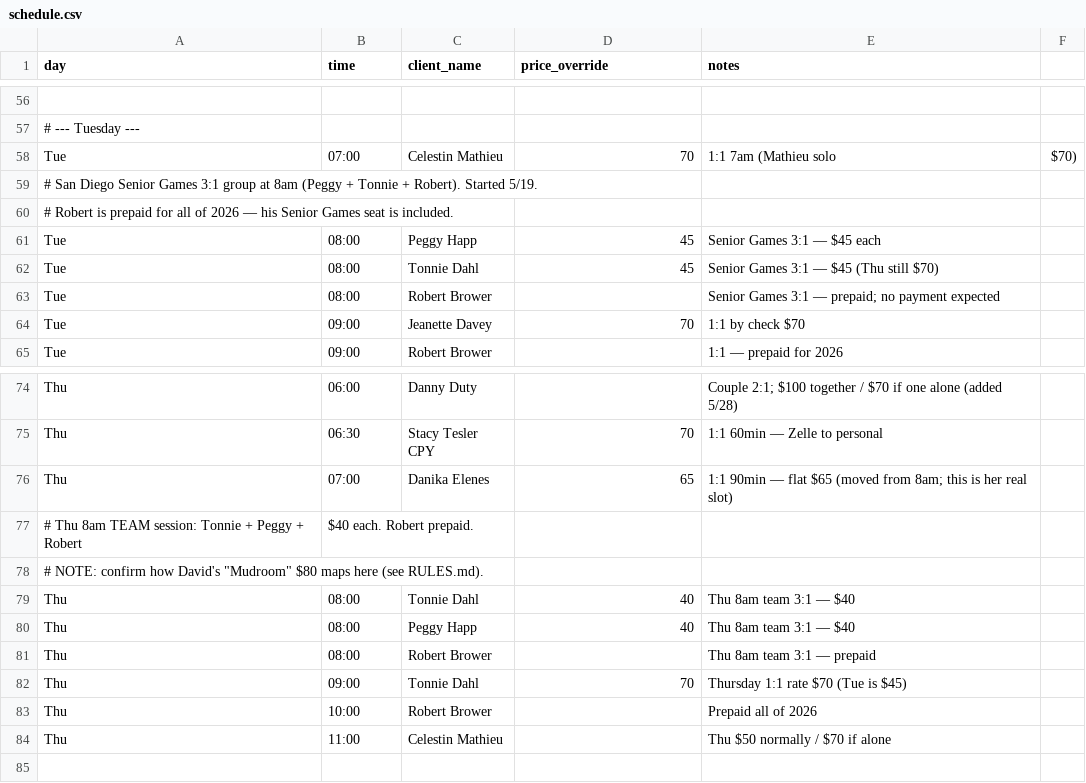
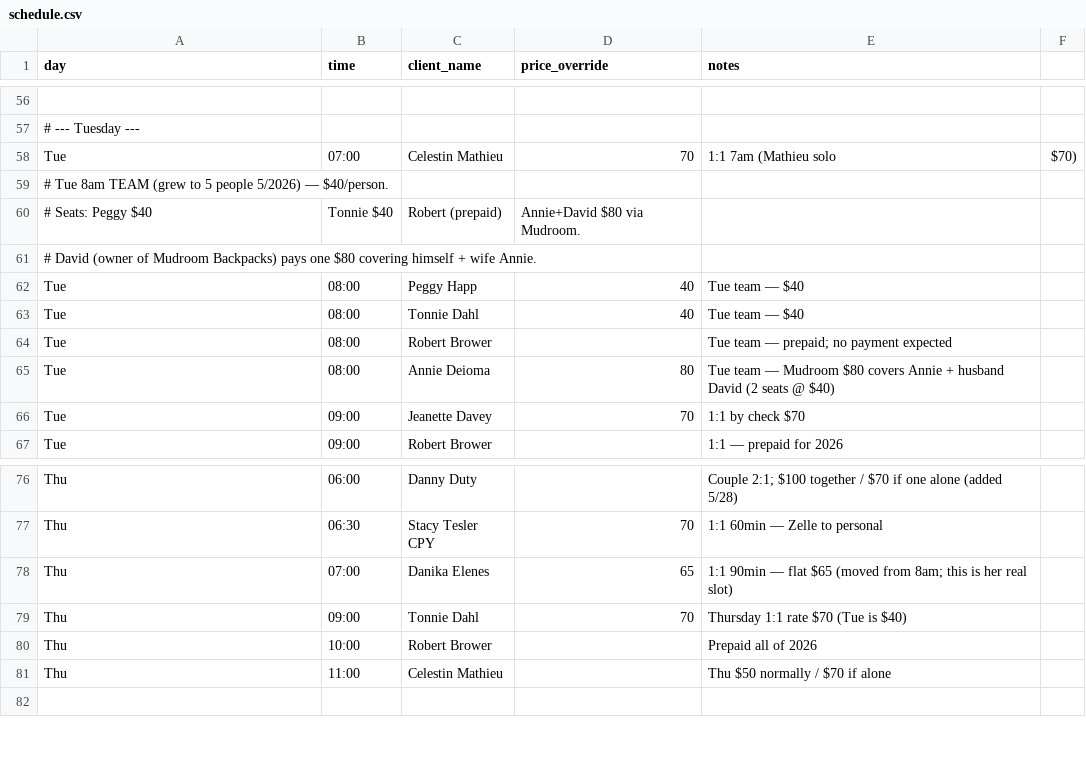
Before and after one commit to bradyeager/yeagers-gym, a CSV file: billing/schedule.csv, drawn as a sheet; only a part is shown, gaps mark what is left out; removed rows and columns are numbered as before the commit, all else as after; the diff names each change by its address in the sheet, - before the commit and + after, or states it on an @@ line.

```diff
--- a/billing/schedule.csv
+++ b/billing/schedule.csv
-A59 (day): # San Diego Senior Games 3:1 group at 8am (Peggy + Tonnie + Robert). Started 5/19.
+A59 (day): # Tue 8am TEAM (grew to 5 people 5/2026) — $40/person.
+row 60: # Seats: Peggy $40 | Tonnie $40 | Robert (prepaid) | Annie+David $80 via Mudroom.
-A61 (day): # Robert is prepaid for all of 2026 — his Senior Games seat is included.
+A61 (day): # David (owner of Mudroom Backpacks) pays one $80 covering himself + wife Annie.
-D62:D63 (price_override): 45
+D62:D63 (price_override): 40
-E62 (notes): Senior Games 3:1 — $45 each
+E62 (notes): Tue team — $40
-E63 (notes): Senior Games 3:1 — $45 (Thu still $70)
+E63 (notes): Tue team — $40
-E64 (notes): Senior Games 3:1 — prepaid; no payment expected
+E64 (notes): Tue team — prepaid; no payment expected
+row 65: Tue | 08:00 | Annie Deioma | 80 | Tue team — Mudroom $80 covers Annie + husband David (2 seats @ $40)
-row 77: # Thu 8am TEAM session: Tonnie + Peggy + Robert | $40 each. Robert prepaid.
-row 78: # NOTE: confirm how David's "Mudroom" $80 maps here (see RULES.md).
-row 79: Thu | 08:00 | Tonnie Dahl | 40 | Thu 8am team 3:1 — $40
-row 80: Thu | 08:00 | Peggy Happ | 40 | Thu 8am team 3:1 — $40
-row 81: Thu | 08:00 | Robert Brower |  | Thu 8am team 3:1 — prepaid
-E79 (notes): Thursday 1:1 rate $70 (Tue is $45)
+E79 (notes): Thursday 1:1 rate $70 (Tue is $40)
```
Also changed, not shown: 1 other file.
